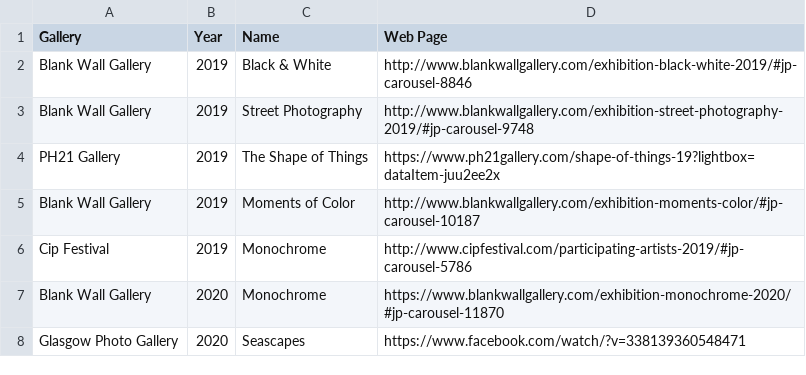
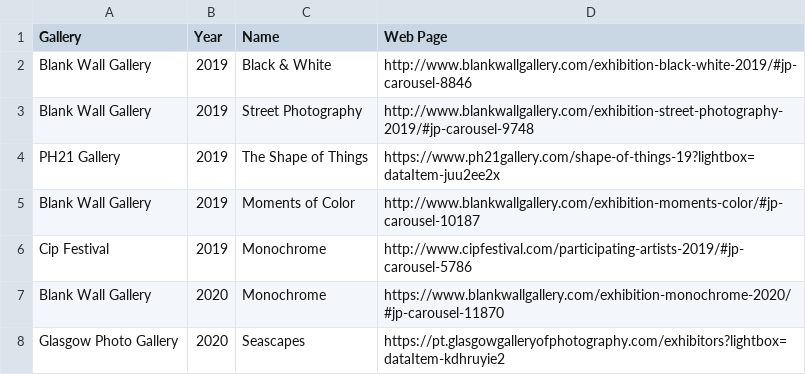
Before and after one commit to karsha19/haraldoalbergaria.page, a CSV file: map/exhibits/build/exhibits.csv, drawn as a sheet.

Commit message:
Updated exhibits map

```diff
--- a/map/exhibits/build/exhibits.csv
+++ b/map/exhibits/build/exhibits.csv
@@ -7,2 +7,2 @@ Cip Festival,2019,Monochrome,http://www.cipfestival.com/participating-artists-20
 Blank Wall Gallery,2020,Monochrome,https://www.blankwallgallery.com/exhibition-monochrome-2020/#jp-carousel-11870
-Glasgow Photo Gallery,2020,Seascapes,https://www.facebook.com/watch/?v=338139360548471
+Glasgow Photo Gallery,2020,Seascapes,https://pt.glasgowgalleryofphotography.com/exhibitors?lightbox=dataItem-kdhruyie2
```
Also changed, not shown: 1 other file.
